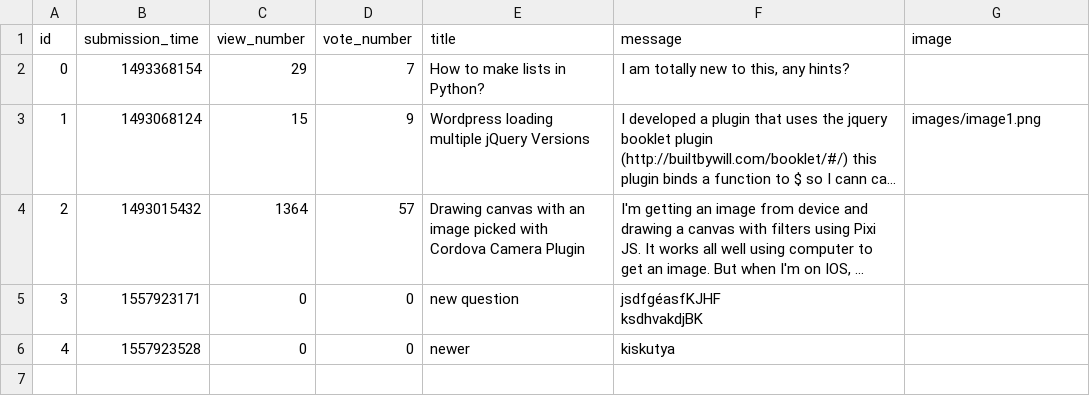
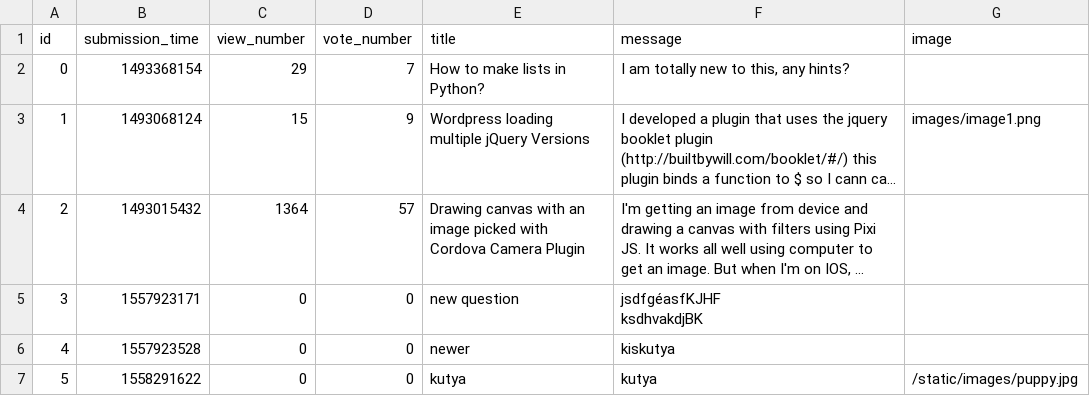
Before and after one commit to bbucsek/ask-mate-python, a CSV file: question.csv, drawn as a sheet; long unchanged cells end in ….

```diff
--- a/question.csv
+++ b/question.csv
@@ -17 +17,2 @@ ksdhvakdjBK",
 4,1557923528,0,0,newer,kiskutya,
+5,1558291622,0,0,kutya,kutya,/static/images/puppy.jpg
```
Also changed, not shown: answer.csv, 1 other file.
